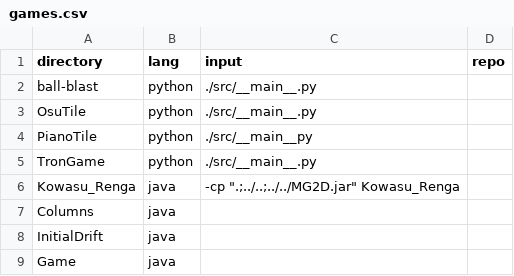
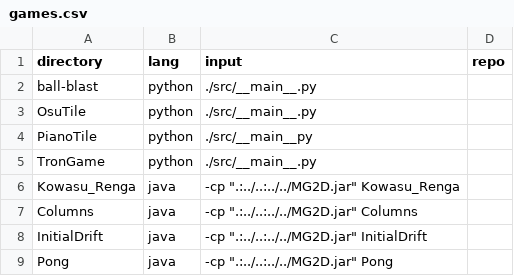
Before and after one commit to Zwartkat/borne, a CSV file: games.csv, drawn as a sheet.

Commit message:
fix : java game launch

```diff
--- a/games.csv
+++ b/games.csv
@@ -5,5 +5,5 @@ PianoTile,python,./src/__main__py,
 TronGame,python,./src/__main__.py,
-Kowasu_Renga,java,-cp ".;../..;../../MG2D.jar" Kowasu_Renga,
-Columns,java,,
-InitialDrift,java,,
-Game,java,,
+Kowasu_Renga,java,-cp ".:../..:../../MG2D.jar" Kowasu_Renga,
+Columns,java,-cp ".:../..:../../MG2D.jar" Columns,
+InitialDrift,java,-cp ".:../..:../../MG2D.jar" InitialDrift,
+Pong,java,-cp ".:../..:../../MG2D.jar" Pong,
```
Also changed, not shown: 4 other files.
